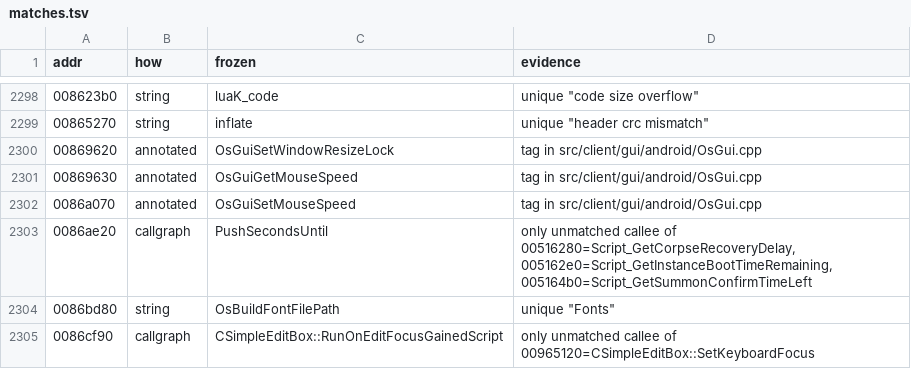
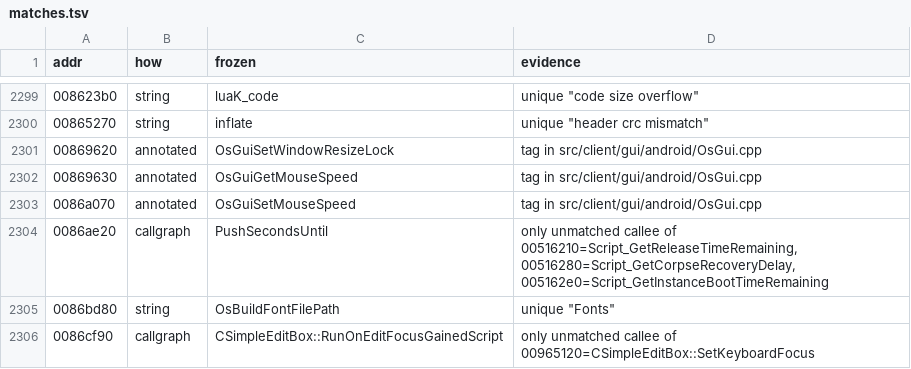
Before and after one commit to zeruth/FrozenClient, a TSV file: tools/recomp/data/matches.tsv, drawn as a sheet; only a part is shown, gaps mark what is left out; the diff covers the shown part only.

```diff
--- a/tools/recomp/data/matches.tsv
+++ b/tools/recomp/data/matches.tsv
@@ -2302,3 +2303,3 @@ addr	how	frozen	evidence
 0086a070	annotated	OsGuiSetMouseSpeed	tag in src/client/gui/android/OsGui.cpp
-0086ae20	callgraph	PushSecondsUntil	only unmatched callee of 00516280=Script_GetCorpseRecoveryDelay, 005162e0=Script_GetInstanceBootTimeRemaining, 005164b0=Script_GetSummonConfirmTimeLeft
+0086ae20	callgraph	PushSecondsUntil	only unmatched callee of 00516210=Script_GetReleaseTimeRemaining, 00516280=Script_GetCorpseRecoveryDelay, 005162e0=Script_GetInstanceBootTimeRemaining
 0086bd80	string	OsBuildFontFilePath	unique "Fonts"
```
Also changed, not shown: 1 added row and 9 edited cells elsewhere in this file, 6 other files.
